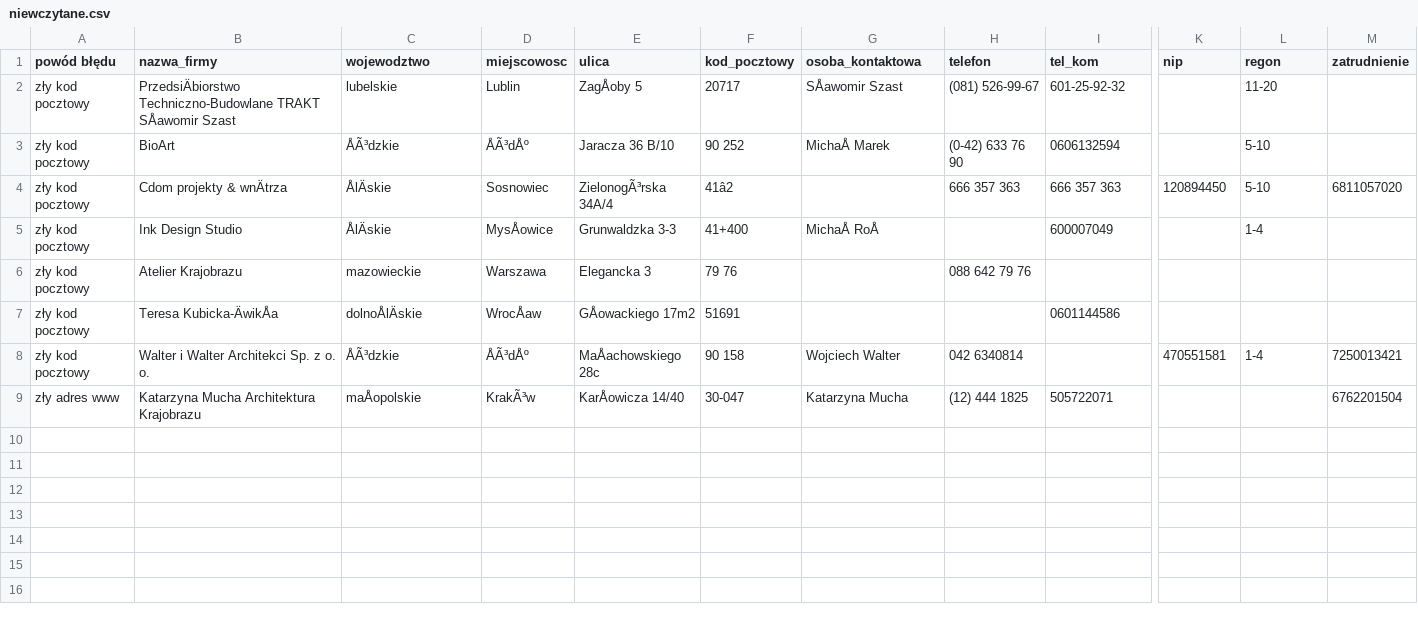
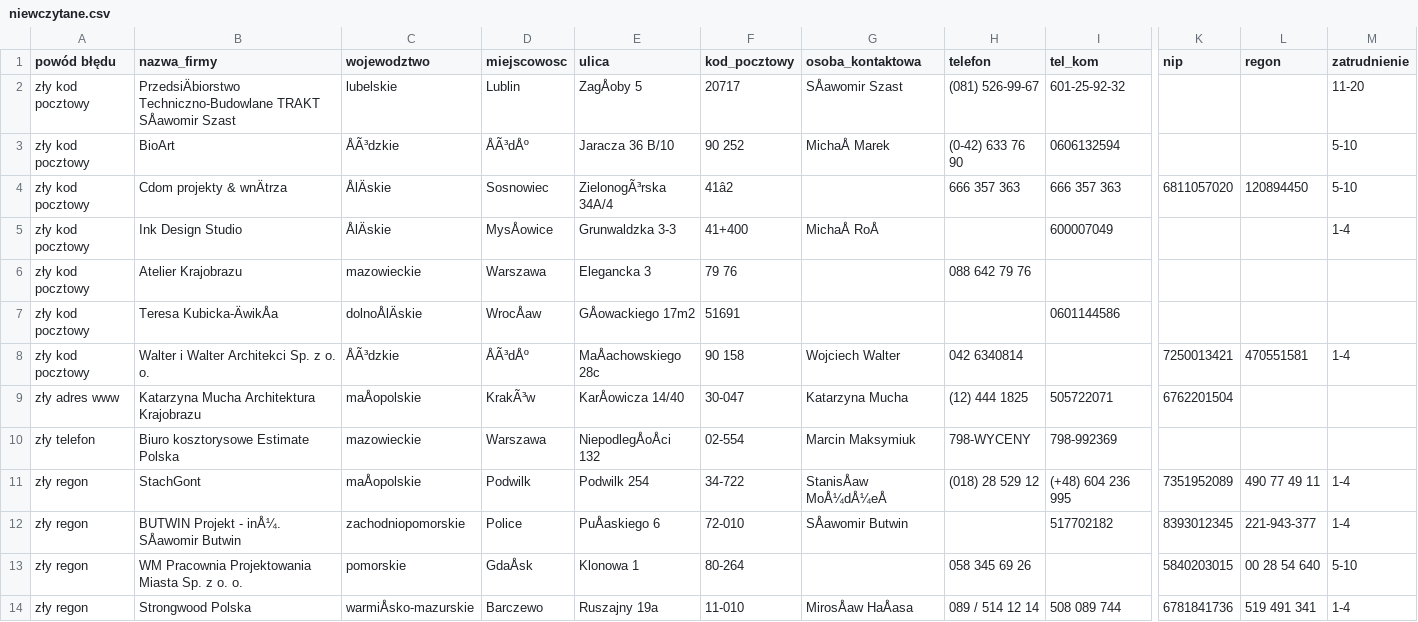
Before and after one commit to jwarzocha/new, a CSV file: PraktykiMySQL3/niewczytane.csv, drawn as a sheet; only a part is shown, gaps mark what is left out; rows hold the shown columns only; the diff names each change by its address in the sheet, - before the commit and + after, or states it on an @@ line.

```diff
--- a/PraktykiMySQL3/niewczytane.csv
+++ b/PraktykiMySQL3/niewczytane.csv
-L2 (regon): 11-20
+L2 (regon): (empty)
-M2 (zatrudnienie): (empty)
+M2 (zatrudnienie): 11-20
-L3 (regon): 5-10
+L3 (regon): (empty)
-M3 (zatrudnienie): (empty)
+M3 (zatrudnienie): 5-10
-K4 (nip): 120894450
+K4 (nip): 6811057020
-L4 (regon): 5-10
+L4 (regon): 120894450
-M4 (zatrudnienie): 6811057020
+M4 (zatrudnienie): 5-10
-L5 (regon): 1-4
+L5 (regon): (empty)
-M5 (zatrudnienie): (empty)
+M5 (zatrudnienie): 1-4
-K8 (nip): 470551581
+K8 (nip): 7250013421
-L8 (regon): 1-4
+L8 (regon): 470551581
-M8 (zatrudnienie): 7250013421
+M8 (zatrudnienie): 1-4
-K9 (nip): (empty)
+K9 (nip): 6762201504
-M9 (zatrudnienie): 6762201504
+M9 (zatrudnienie): (empty)
+row 10: zły telefon | Biuro kosztorysowe Estimate Polska | mazowieckie | Warszawa | NiepodlegÅoÅci 132 | 02-554 | Marcin Maksymiuk | 798-WYCENY | 798-992369
+row 11: zły regon | StachGont | maÅopolskie | Podwilk | Podwilk 254 | 34-722 | StanisÅaw MoÅ¼dÅ¼eÅ | (018) 28 529 12 | (+48) 604 236 995 | 7351952089 | 490 77 49 11 | 1-4
+row 12: zły regon | BUTWIN Projekt - inÅ¼. SÅawomir Butwin | zachodniopomorskie | Police | PuÅaskiego 6 | 72-010 | SÅawomir Butwin |  | 517702182 | 8393012345 | 221-943-377 | 1-4
+row 13: zły regon | WM Pracownia Projektowania Miasta Sp. z o. o. | pomorskie | GdaÅsk | Klonowa 1 | 80-264 |  | 058 345 69 26 |  | 5840203015 | 00 28 54 640 | 5-10
+row 14: zły regon | Strongwood Polska | warmiÅsko-mazurskie | Barczewo | Ruszajny 19a | 11-010 | MirosÅaw HaÅasa | 089 / 514 12 14 | 508 089 744 | 6781841736 | 519 491 341 | 1-4
```
Also changed, not shown: PraktykiMySQL3/firmybudownictwo.csv, 2 other files.
